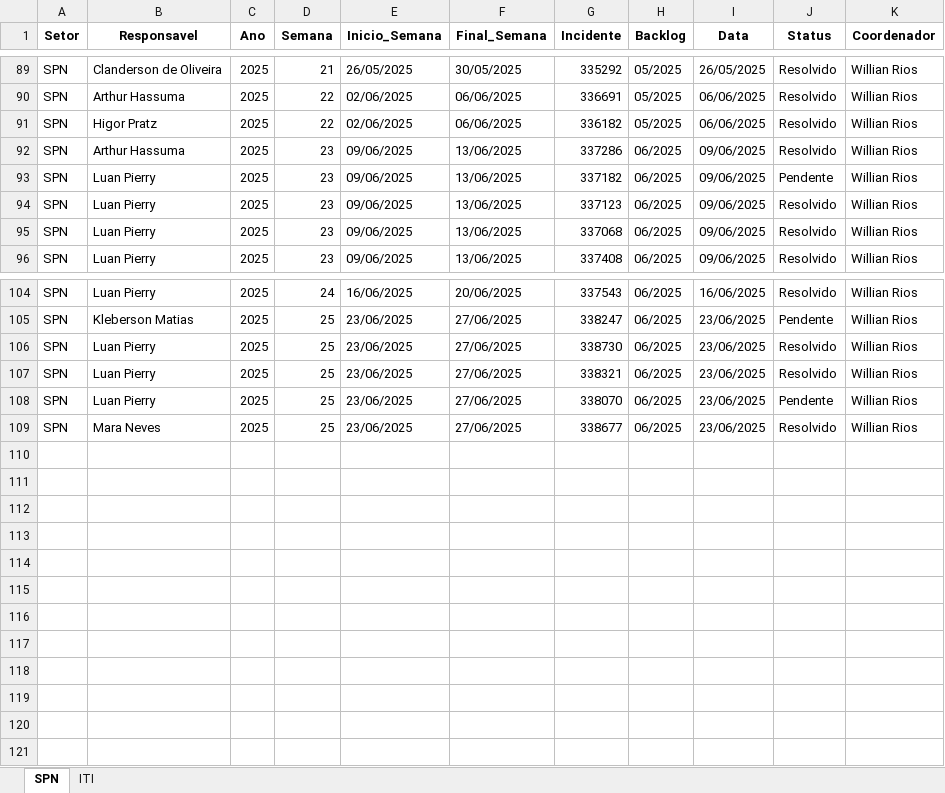
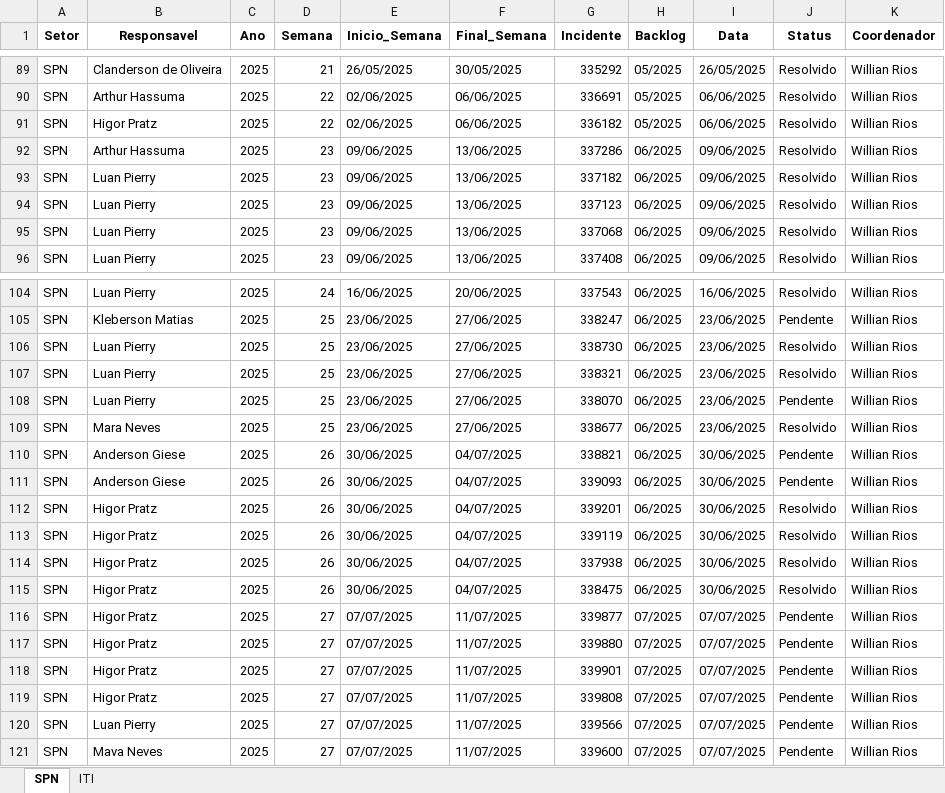
Before and after one commit to GeekFrancisco/Franciscodatais, an Excel workbook: Base/consolidado.xlsx, sheet SPN, drawn as a sheet; only a part is shown, gaps mark what is left out; values as stored, in another font and other column widths than the file's, no borders; the diff names each change by its address in the sheet, - before the commit and + after, or states it on an @@ line.

```diff
--- a/Base/consolidado.xlsx (sheet SPN)
+++ b/Base/consolidado.xlsx (sheet SPN)
-J93 (Status): Pendente
+J93 (Status): Resolvido
+row 110: SPN | Anderson Giese | 2025 | 26 | 30/06/2025 | 04/07/2025 | 338821 | 06/2025 | 30/06/2025 | Pendente | Willian Rios
+row 111: SPN | Anderson Giese | 2025 | 26 | 30/06/2025 | 04/07/2025 | 339093 | 06/2025 | 30/06/2025 | Pendente | Willian Rios
+row 112: SPN | Higor Pratz | 2025 | 26 | 30/06/2025 | 04/07/2025 | 339201 | 06/2025 | 30/06/2025 | Resolvido | Willian Rios
+row 113: SPN | Higor Pratz | 2025 | 26 | 30/06/2025 | 04/07/2025 | 339119 | 06/2025 | 30/06/2025 | Resolvido | Willian Rios
+row 114: SPN | Higor Pratz | 2025 | 26 | 30/06/2025 | 04/07/2025 | 337938 | 06/2025 | 30/06/2025 | Resolvido | Willian Rios
+row 115: SPN | Higor Pratz | 2025 | 26 | 30/06/2025 | 04/07/2025 | 338475 | 06/2025 | 30/06/2025 | Resolvido | Willian Rios
+row 116: SPN | Higor Pratz | 2025 | 27 | 07/07/2025 | 11/07/2025 | 339877 | 07/2025 | 07/07/2025 | Pendente | Willian Rios
+row 117: SPN | Higor Pratz | 2025 | 27 | 07/07/2025 | 11/07/2025 | 339880 | 07/2025 | 07/07/2025 | Pendente | Willian Rios
+row 118: SPN | Higor Pratz | 2025 | 27 | 07/07/2025 | 11/07/2025 | 339901 | 07/2025 | 07/07/2025 | Pendente | Willian Rios
+row 119: SPN | Higor Pratz | 2025 | 27 | 07/07/2025 | 11/07/2025 | 339808 | 07/2025 | 07/07/2025 | Pendente | Willian Rios
+row 120: SPN | Luan Pierry | 2025 | 27 | 07/07/2025 | 11/07/2025 | 339566 | 07/2025 | 07/07/2025 | Pendente | Willian Rios
+row 121: SPN | Mava Neves | 2025 | 27 | 07/07/2025 | 11/07/2025 | 339600 | 07/2025 | 07/07/2025 | Pendente | Willian Rios
```
Also changed, not shown: sheet ITI, Base/Backlog_27.xlsx, 2 other files.
